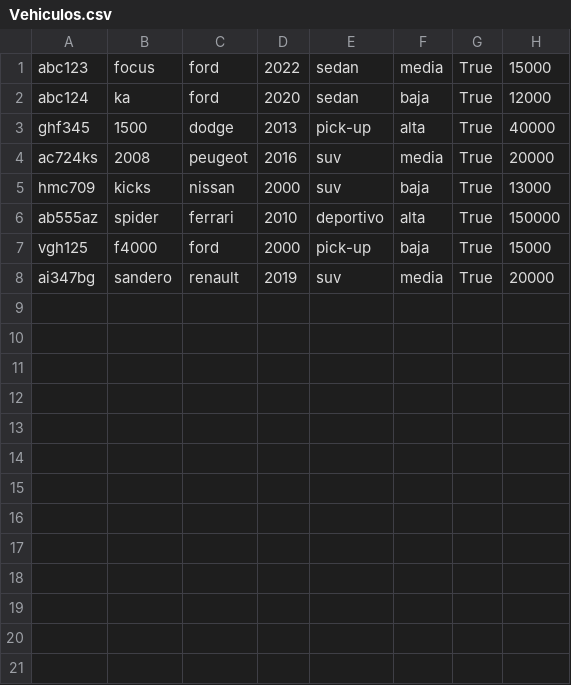
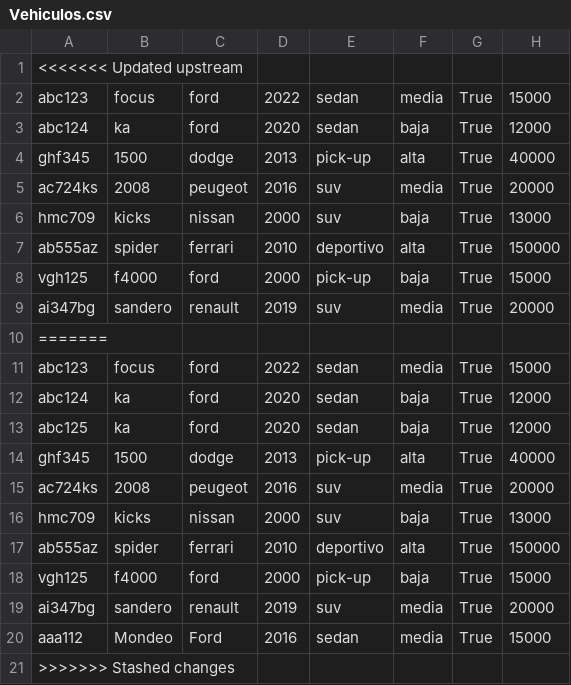
Before and after one commit to juancamu19/PROYECTO-PARA-SEGUNDO-PARCIAL, a CSV file: Vehiculos.csv, drawn as a sheet.

```diff
--- a/Vehiculos.csv
+++ b/Vehiculos.csv
@@ -1 +1,2 @@
+<<<<<<< Updated upstream
 abc123,focus,ford,2022,sedan,media,True,15000
@@ -8 +9,13 @@ vgh125,f4000,ford,2000,pick-up,baja,True,15000
 ai347bg,sandero,renault,2019,suv,media,True,20000
+=======
+abc123,focus,ford,2022,sedan,media,True,15000
+abc124,ka,ford,2020,sedan,baja,True,12000
+abc125,ka,ford,2020,sedan,baja,True,12000
+ghf345,1500,dodge,2013,pick-up,alta,True,40000
+ac724ks,2008,peugeot,2016,suv,media,True,20000
+hmc709,kicks,nissan,2000,suv,baja,True,13000
+ab555az,spider,ferrari,2010,deportivo,alta,True,150000
+vgh125,f4000,ford,2000,pick-up,baja,True,15000
+ai347bg,sandero,renault,2019,suv,media,True,20000
+aaa112,Mondeo,Ford,2016,sedan,media,True,15000
+>>>>>>> Stashed changes
```
Also changed, not shown: Empleados.csv, Usuarios.csv, 3 other files.
